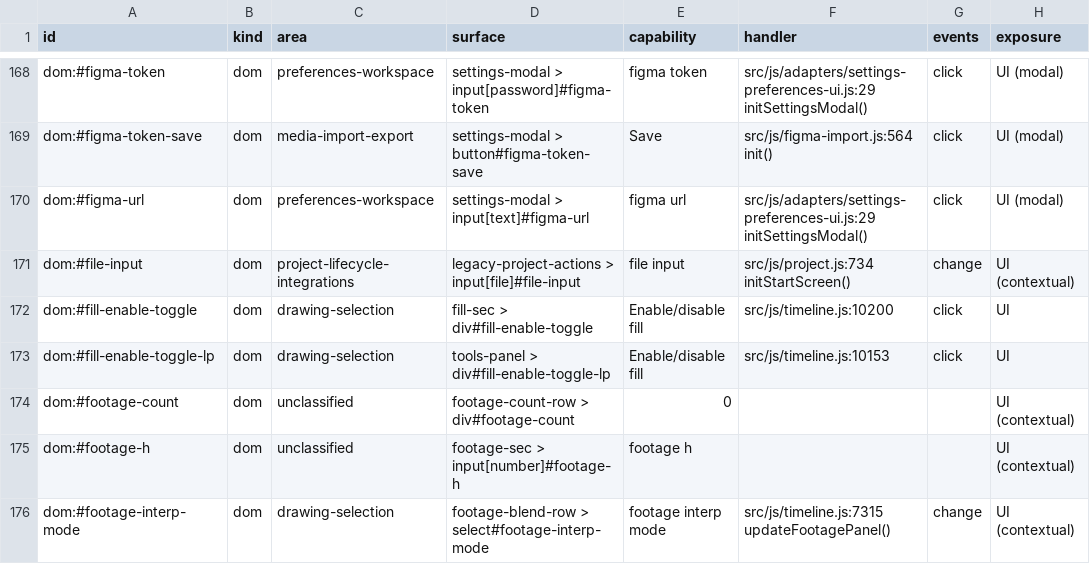
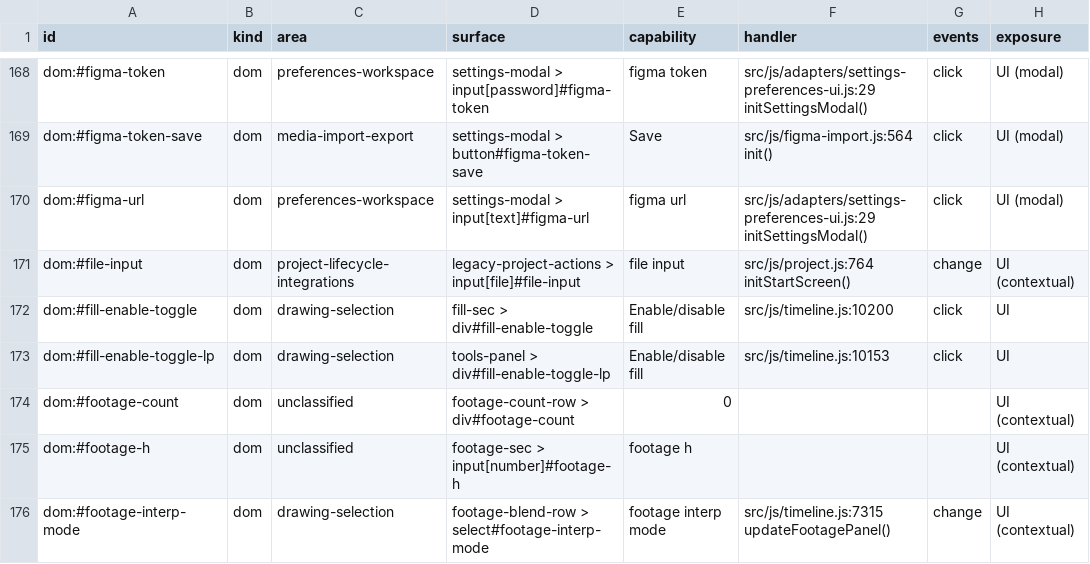
Before and after one commit to mysteropodes/nemo, a CSV file: engineering/inventory/surfaces.csv, drawn as a sheet; only a part is shown, gaps mark what is left out; the diff covers the shown part only; the diff names each change by its address in the sheet, - before the commit and + after, or states it on an @@ line.

```diff
--- a/engineering/inventory/surfaces.csv
+++ b/engineering/inventory/surfaces.csv
-F171 (handler): src/js/project.js:734 initStartScreen()
+F171 (handler): src/js/project.js:764 initStartScreen()
```
Also changed, not shown: 15 edited cells elsewhere in this file, 3 other files.
